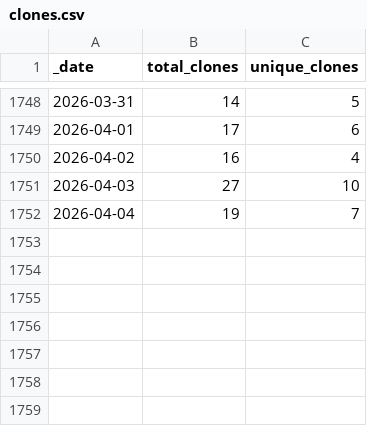
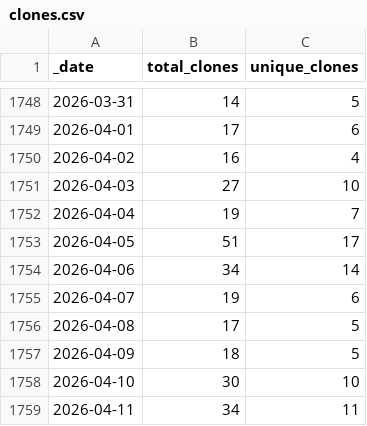
Before and after one commit to AlexRogalskiy/kotlin-patterns, a CSV file: traffic/clones.csv, drawn as a sheet; only a part is shown, gaps mark what is left out; the diff names each change by its address in the sheet, - before the commit and + after, or states it on an @@ line.

Commit message:
GitHub traffic

```diff
--- a/traffic/clones.csv
+++ b/traffic/clones.csv
+row 1753: 2026-04-05 | 51 | 17
+row 1754: 2026-04-06 | 34 | 14
+row 1755: 2026-04-07 | 19 | 6
+row 1756: 2026-04-08 | 17 | 5
+row 1757: 2026-04-09 | 18 | 5
+row 1758: 2026-04-10 | 30 | 10
+row 1759: 2026-04-11 | 34 | 11
```
Also changed, not shown: traffic/views.csv, 1 other file.
